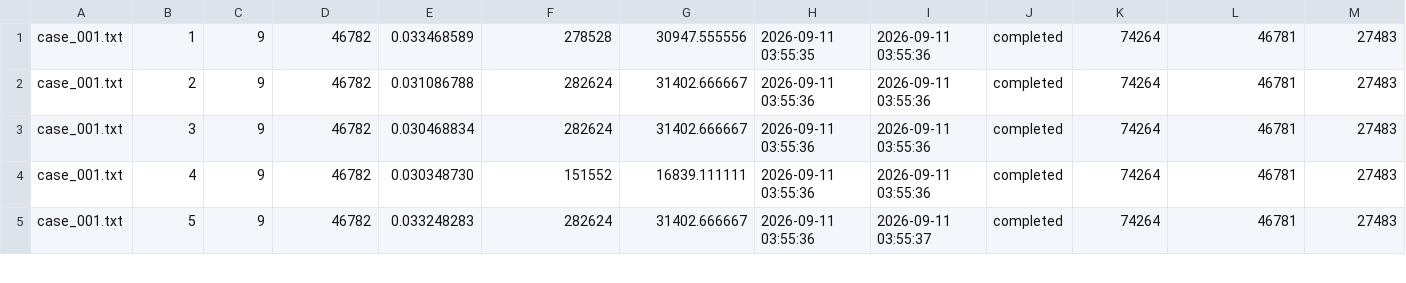
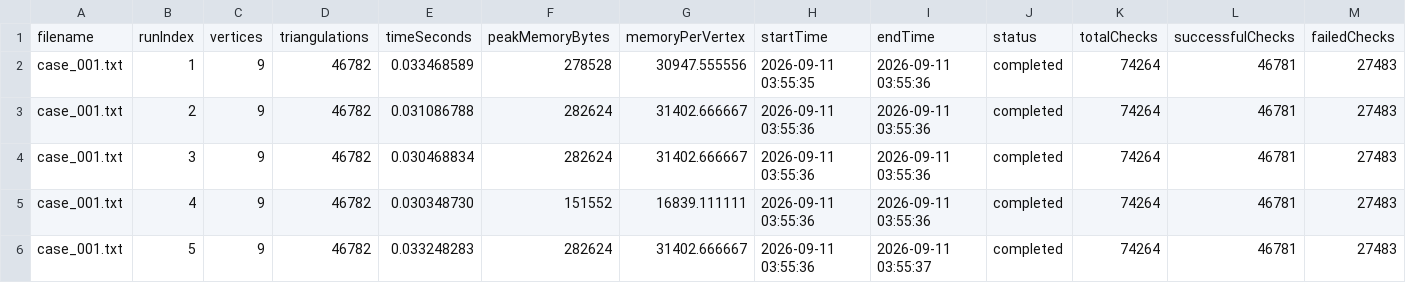
Before and after one commit to TAR2003/biconnected-plane-graph-triangulation-generator, a CSV file: analyze-info/results-without-vgs/results_2_triangulation_subdivide_2.csv, drawn as a sheet; only a part is shown; rows hold the shown columns only; the diff names each change by its address in the sheet, - before the commit and + after, or states it on an @@ line.

```diff
--- a/analyze-info/results-without-vgs/results_2_triangulation_subdivide_2.csv
+++ b/analyze-info/results-without-vgs/results_2_triangulation_subdivide_2.csv
+row 1: filename | runIndex | vertices | triangulations | timeSeconds | peakMemoryBytes | memoryPerVertex | startTime | endTime | status | totalChecks | successfulChecks | failedChecks
```
Also changed, not shown: analyze-info/results-without-vgs/results_1_triangulation_subdivide_1.csv, analyze-info/results-without-vgs/results_3_triangulation_subdivide_3.csv, 2 other files.
